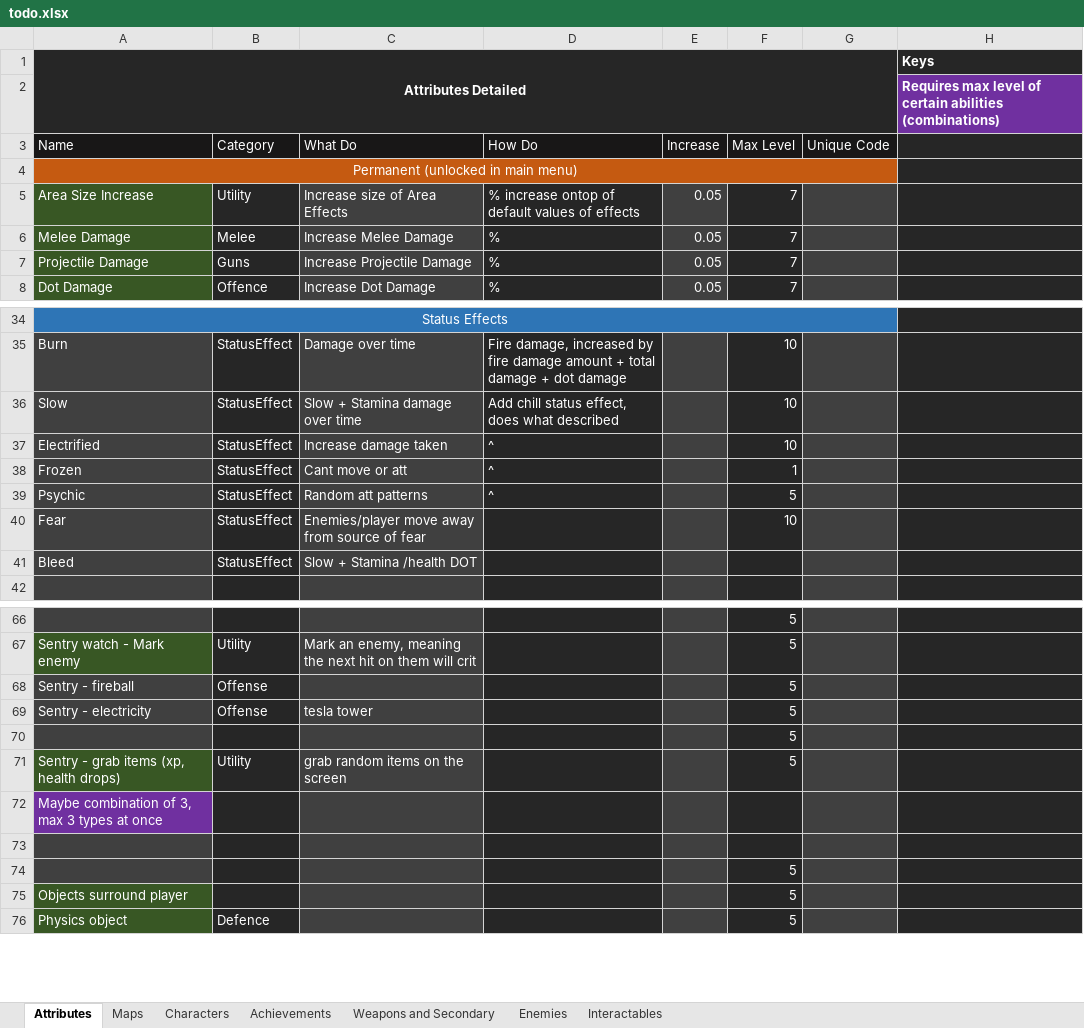
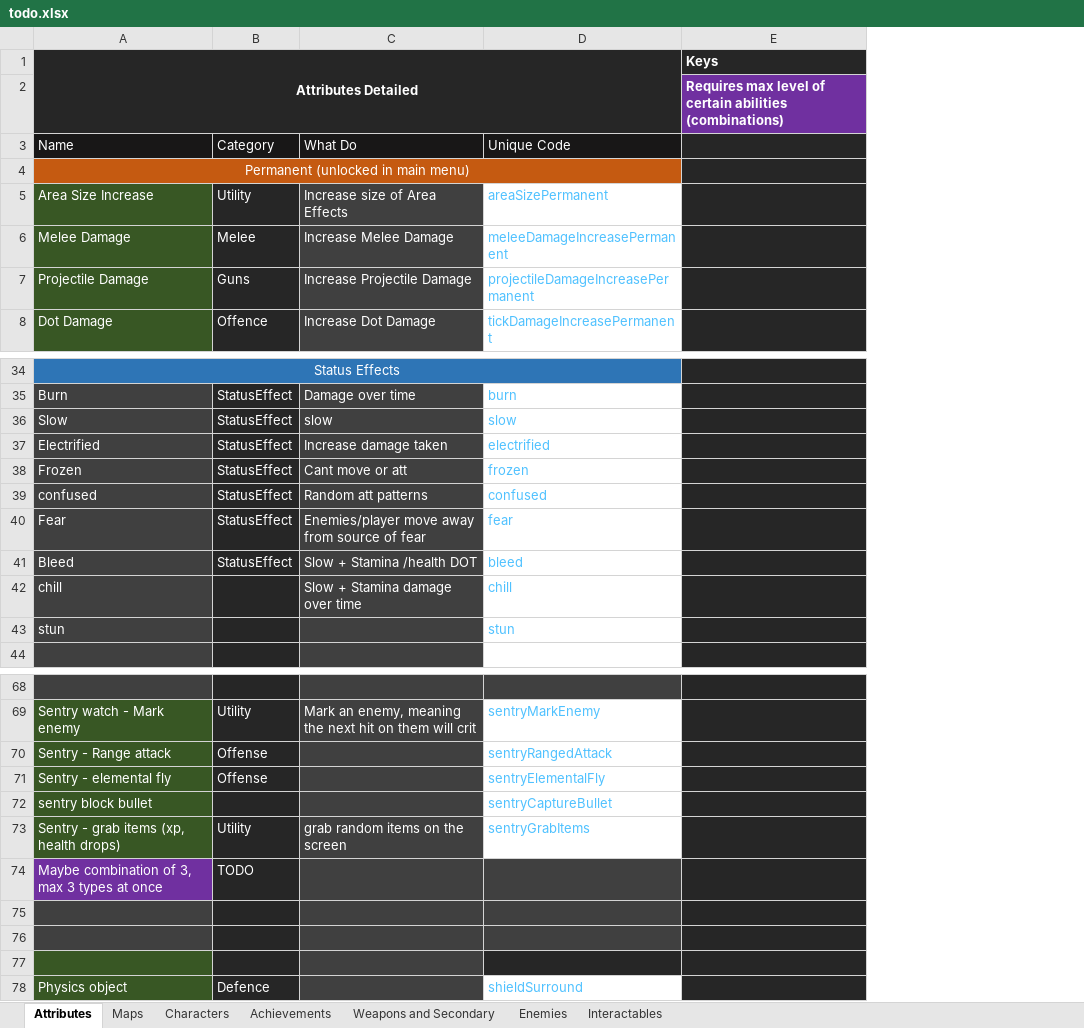
Before and after one commit to Edrito/Runefire, an Excel workbook: plans/todo.xlsx, sheet Attributes, drawn as a sheet; only a part is shown, gaps mark what is left out; values as stored, in another font and other column widths than the file's, no borders; removed rows and columns are numbered as before the commit, all else as after; the diff covers the shown part only; the diff names each change by its address in the sheet, - before the commit and + after, or states it on an @@ line.

```diff
--- a/plans/todo.xlsx (sheet Attributes)
+++ b/plans/todo.xlsx (sheet Attributes)
-column D, rows 3-8: How Do |  | % increase ontop of default values of effects | % | % | %; rows 35-39: Fire damage, increased by fire damage amount + total damage + dot damage | Add chill status effect, does what described | ^ | ^ | ^
-column E, rows 3-8: Increase |  | 0.05 | 0.05 | 0.05 | 0.05
-column F, rows 3-8: Max Level |  | 7 | 7 | 7 | 7; rows 35-40: 10 | 10 | 10 | 1 | 5 | 10; rows 66-68: all 5; rows 70-76: 5 | 5 |  |  | 5 | 5 | 5
-column G, row 3: Unique Code
+column D, rows 3-8: Unique Code |  | areaSizePermanent | meleeDamageIncreasePermanent | projectileDamageIncreasePermanent | tickDamageIncreasePermanent; rows 35-41: burn | slow | electrified | frozen | confused | fear | bleed; row 69: sentryMarkEnemy; rows 71-78: sentryElementalFly | sentryCaptureBullet | sentryGrabItems |  |  |  |  | shieldSurround
-C36: Slow + Stamina damage over time
+C36: slow
-A39: Psychic
+A39: confused
+row 42: chill |  | Slow + Stamina damage over time | chill
+row 43: stun |  |  | stun
+row 70: Sentry - Range attack | Offense |  | sentryRangedAttack
-A71: Sentry - fireball
+A71: Sentry - elemental fly
-A71 fill: #404040
+A71 fill: #385724
-row 69: Sentry - electricity | Offense | tesla tower |  |  | 5
-A72: (empty)
+A72: sentry block bullet
-A72 fill: #404040
+A72 fill: #385724
-B74: (empty)
+B74: TODO
-row 77: Objects surround player |  |  |  |  | 5
+row 77: (empty)
```
Also changed, not shown: 57 removed rows, 7 edited cells and cell formats elsewhere in this sheet, sheet Weapons and Secondary, sheet Interactables, sheet Maps, 50 other files.
